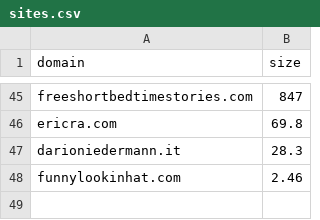
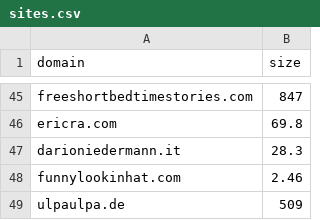
Before and after one commit to karan/nojs.club, a CSV file: _data/sites.csv, drawn as a sheet; only a part is shown, gaps mark what is left out.

```diff
--- a/_data/sites.csv
+++ b/_data/sites.csv
@@ -48 +48,2 @@ darioniedermann.it,28.3
 funnylookinhat.com,2.46
+ulpaulpa.de,509
```
